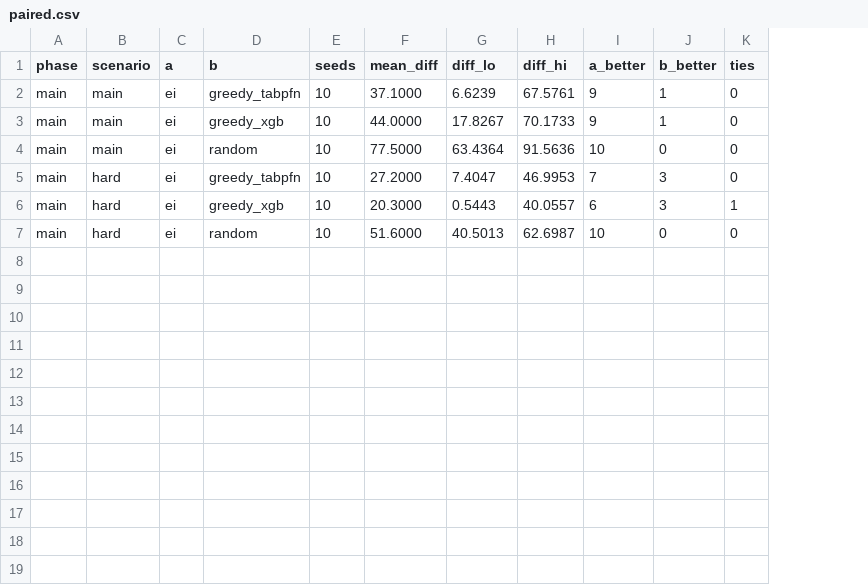
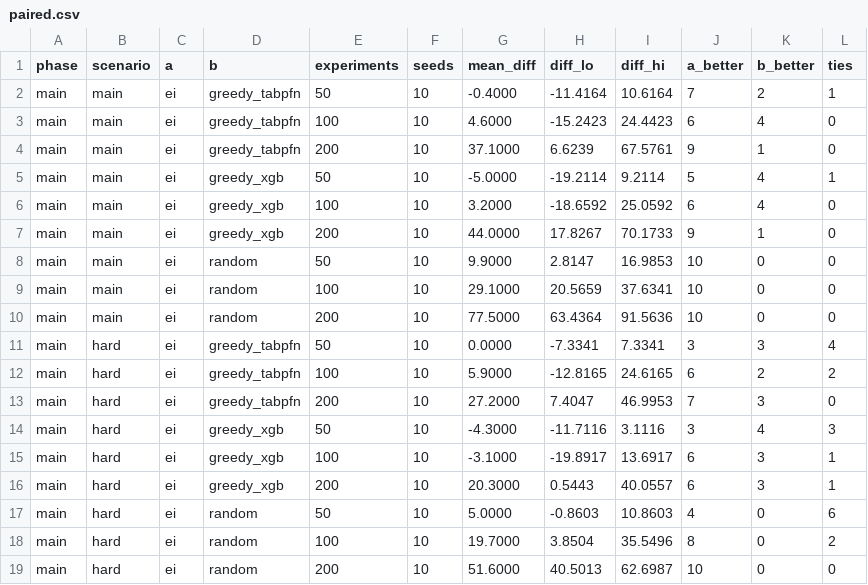
Before and after one commit to qeremeren/Superconductivity-Data-Analysis, a CSV file: results/04_discovery/paired.csv, drawn as a sheet; addresses are those after the commit; the diff names each change by its address in the sheet, - before the commit and + after, or states it on an @@ line.

```diff
--- a/results/04_discovery/paired.csv
+++ b/results/04_discovery/paired.csv
+column E (experiments), row 4: 200; row 7: 200; row 10: 200; row 13: 200; row 16: 200; row 19: 200
+row 2: main | main | ei | greedy_tabpfn | 50 | 10 | -0.4000 | -11.4164 | 10.6164 | 7 | 2 | 1
+row 3: main | main | ei | greedy_tabpfn | 100 | 10 | 4.6000 | -15.2423 | 24.4423 | 6 | 4 | 0
+row 5: main | main | ei | greedy_xgb | 50 | 10 | -5.0000 | -19.2114 | 9.2114 | 5 | 4 | 1
+row 6: main | main | ei | greedy_xgb | 100 | 10 | 3.2000 | -18.6592 | 25.0592 | 6 | 4 | 0
+row 8: main | main | ei | random | 50 | 10 | 9.9000 | 2.8147 | 16.9853 | 10 | 0 | 0
+row 9: main | main | ei | random | 100 | 10 | 29.1000 | 20.5659 | 37.6341 | 10 | 0 | 0
+row 11: main | hard | ei | greedy_tabpfn | 50 | 10 | 0.0000 | -7.3341 | 7.3341 | 3 | 3 | 4
+row 12: main | hard | ei | greedy_tabpfn | 100 | 10 | 5.9000 | -12.8165 | 24.6165 | 6 | 2 | 2
+row 14: main | hard | ei | greedy_xgb | 50 | 10 | -4.3000 | -11.7116 | 3.1116 | 3 | 4 | 3
+row 15: main | hard | ei | greedy_xgb | 100 | 10 | -3.1000 | -19.8917 | 13.6917 | 6 | 3 | 1
+row 17: main | hard | ei | random | 50 | 10 | 5.0000 | -0.8603 | 10.8603 | 4 | 0 | 6
+row 18: main | hard | ei | random | 100 | 10 | 19.7000 | 3.8504 | 35.5496 | 8 | 0 | 2
```
Also changed, not shown: 10 other files.
